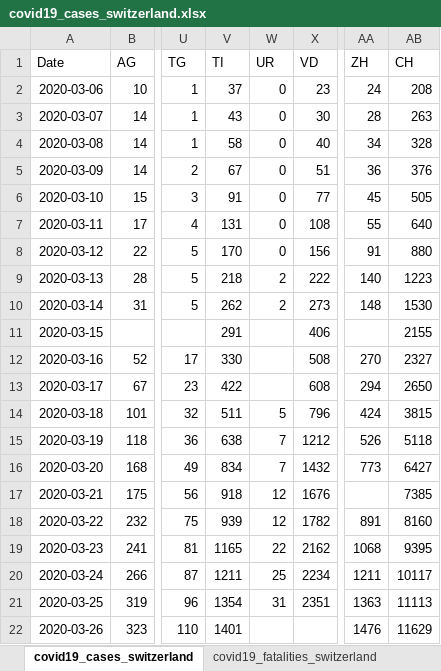
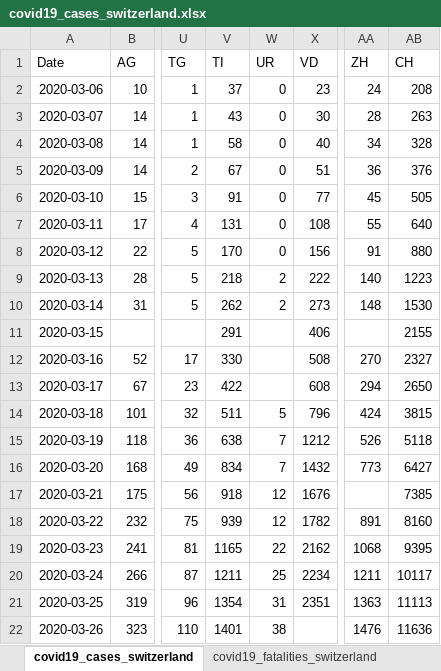
Before and after one commit to stat1x/covid19-cases-switzerland, an Excel workbook: covid19_cases_switzerland.xlsx, sheet covid19_cases_switzerland, drawn as a sheet; only a part is shown, gaps mark what is left out; values as stored, in another font and other column widths than the file's, no borders; the diff names each change by its address in the sheet, - before the commit and + after, or states it on an @@ line.

```diff
--- a/covid19_cases_switzerland.xlsx (sheet covid19_cases_switzerland)
+++ b/covid19_cases_switzerland.xlsx (sheet covid19_cases_switzerland)
-W22 (UR): (empty)
+W22 (UR): 38
-AB22 (CH): 11629
+AB22 (CH): 11636
```
Also changed, not shown: 2 other files.
